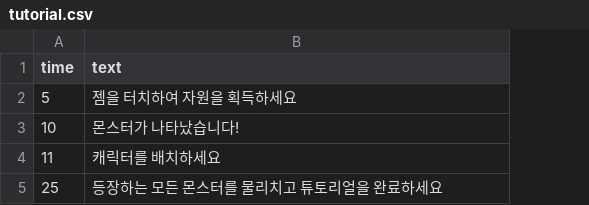
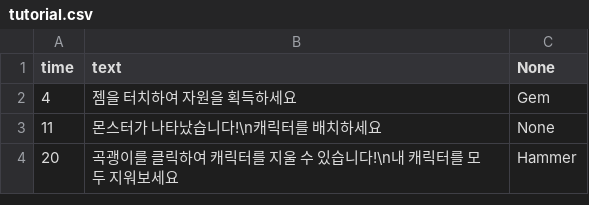
Before and after one commit to YOUKK/GAME_TowerOnTheHill, a CSV file: Assets/Resources/Data/tutorial.csv, drawn as a sheet; removed rows and columns are numbered as before the commit, all else as after; the diff names each change by its address in the sheet, - before the commit and + after, or states it on an @@ line.

```diff
--- a/Assets/Resources/Data/tutorial.csv
+++ b/Assets/Resources/Data/tutorial.csv
+column C (None), rows 2-3: Gem | None
-A2 (time): 5
+A2 (time): 4
-row 3: 10 | 몬스터가 나타났습니다!
-B3 (text): 캐릭터를 배치하세요
+B3 (text): 몬스터가 나타났습니다!\n캐릭터를 배치하세요
-row 5: 25 | 등장하는 모든 몬스터를 물리치고 튜토리얼을 완료하세요
+row 4: 20 | 곡괭이를 클릭하여 캐릭터를 지울 수 있습니다!\n내 캐릭터를 모두 지워보세요 | Hammer
```
Also changed, not shown: 6 other files.
